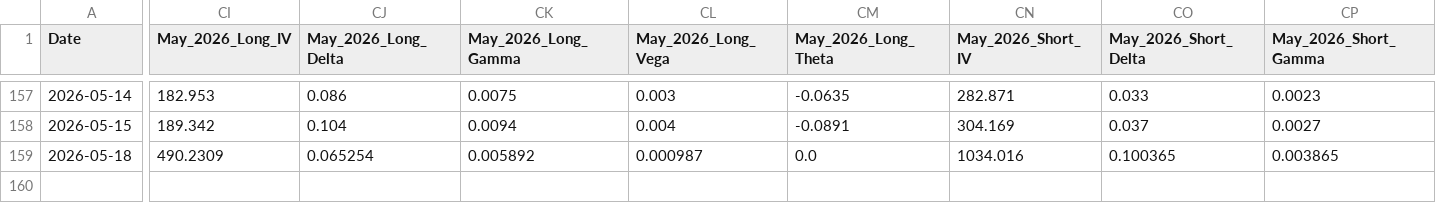
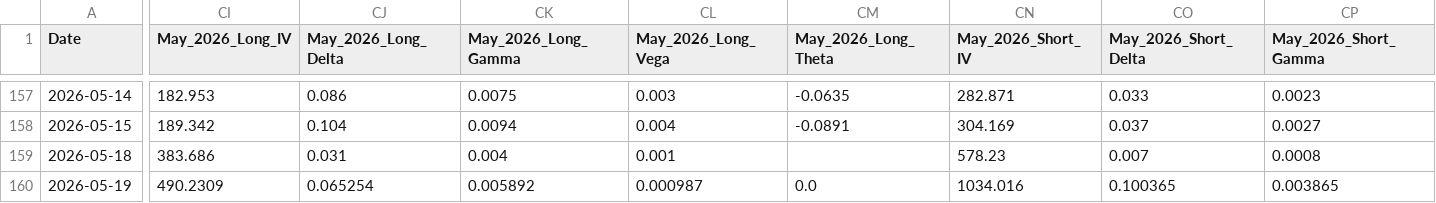
Before and after one commit to joeyedi1/vix-spread-terminal, a CSV file: vix_spread_data.csv, drawn as a sheet; only a part is shown, gaps mark what is left out; rows hold the shown columns only; the diff covers the shown part only; the diff names each change by its address in the sheet, - before the commit and + after, or states it on an @@ line.

Commit message:
Auto-update VIX Data: 2026-05-20 05:15:19

```diff
--- a/vix_spread_data.csv
+++ b/vix_spread_data.csv
-CI159 (May_2026_Long_IV): 490.2309
+CI159 (May_2026_Long_IV): 383.686
-CJ159 (May_2026_Long_Delta): 0.065254
+CJ159 (May_2026_Long_Delta): 0.031
-CK159 (May_2026_Long_Gamma): 0.005892
+CK159 (May_2026_Long_Gamma): 0.004
-CL159 (May_2026_Long_Vega): 0.000987
+CL159 (May_2026_Long_Vega): 0.001
-CM159 (May_2026_Long_Theta): 0.0
+CM159 (May_2026_Long_Theta): (empty)
-CN159 (May_2026_Short_IV): 1034.016
+CN159 (May_2026_Short_IV): 578.23
-CO159 (May_2026_Short_Delta): 0.100365
+CO159 (May_2026_Short_Delta): 0.007
-CP159 (May_2026_Short_Gamma): 0.003865
+CP159 (May_2026_Short_Gamma): 0.0008
+row 160: 2026-05-19 | 490.2309 | 0.065254 | 0.005892 | 0.000987 | 0.0 | 1034.016 | 0.100365 | 0.003865
```
Also changed, not shown: 6 edited cells elsewhere in this file.
